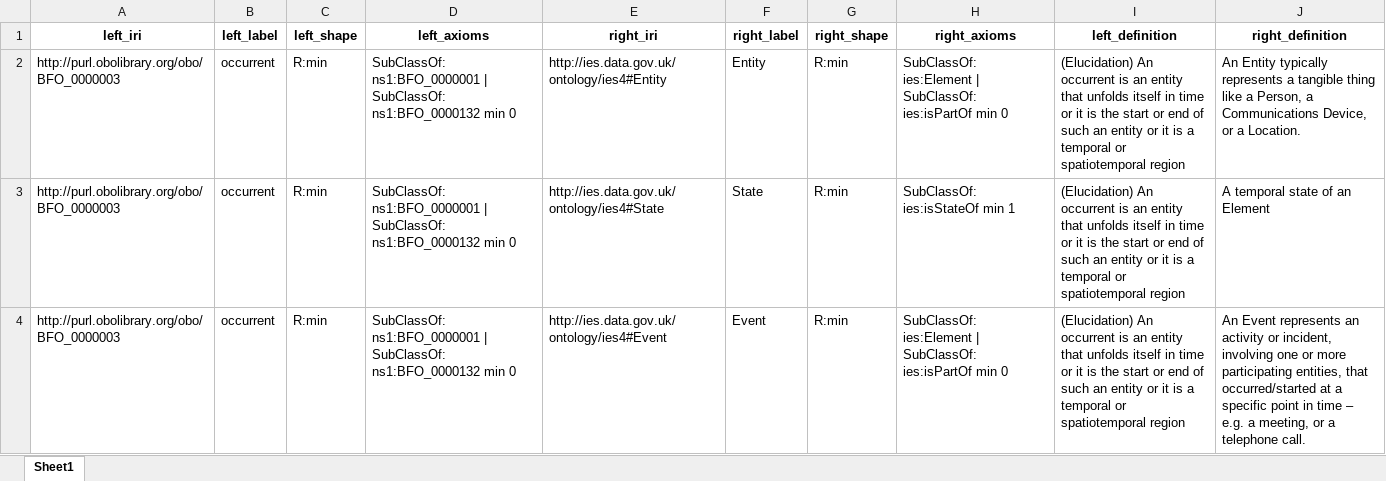
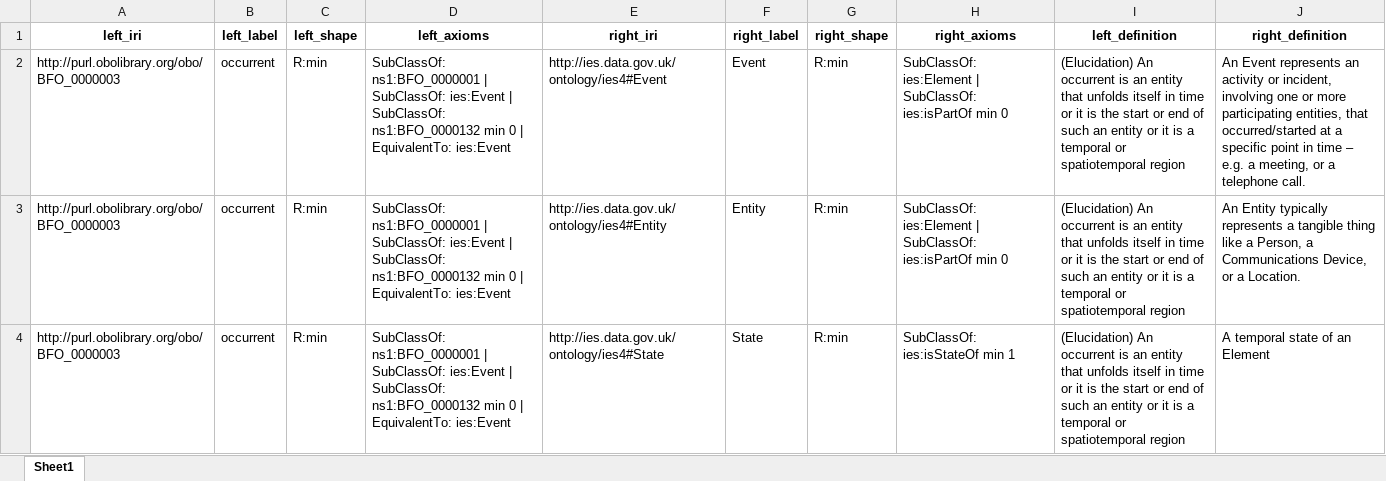
Before and after one commit to CBP1012/Ontology-Tradecraft, an Excel workbook: projects/project-3/assignment/src/data/bfo-core-ies-structural-matches-with-defs.xlsx, sheet Sheet1, drawn as a sheet; values as stored, in another font and other column widths than the file's, no borders; removed rows and columns are numbered as before the commit, all else as after; the diff names each change by its address in the sheet, - before the commit and + after, or states it on an @@ line.

```diff
--- a/projects/project-3/assignment/src/data/bfo-core-ies-structural-matches-with-defs.xlsx (sheet Sheet1)
+++ b/projects/project-3/assignment/src/data/bfo-core-ies-structural-matches-with-defs.xlsx (sheet Sheet1)
+row 2: http://purl.obolibrary.org/obo/BFO_0000003 | occurrent | R:min | SubClassOf: ns1:BFO_0000001 | SubClassOf: ies:Event | SubClassOf: ns1:BFO_0000132 min 0 | EquivalentTo: ies:Event | http://ies.data.gov.uk/ontology/ies4#Event | Event | R:min | SubClassOf: ies:Element | SubClassOf: ies:isPartOf min 0 | (Elucidation) An occurrent is an entity that unfolds itself in time or it is the start or end of such an entity or it is a temporal or spatiotemporal region | An Event represents an activity or incident, involving one or more participating entities, that occurred/started at a specific point in time – e.g. a meeting, or a telephone call.
-D3:D4 (left_axioms): …| SubClassOf: ns1:BFO_0000132 min 0
+D3:D4 (left_axioms): …| SubClassOf: ies:Event | SubClassOf: ns1:BFO_0000132 min 0 | EquivalentTo: ies:Event
-row 4: http://purl.obolibrary.org/obo/BFO_0000003 | occurrent | R:min | SubClassOf: ns1:BFO_0000001 | SubClassOf: ns1:BFO_0000132 min 0 | http://ies.data.gov.uk/ontology/ies4#Event | Event | R:min | SubClassOf: ies:Element | SubClassOf: ies:isPartOf min 0 | (Elucidation) An occurrent is an entity that unfolds itself in time or it is the start or end of such an entity or it is a temporal or spatiotemporal region | An Event represents an activity or incident, involving one or more participating entities, that occurred/started at a specific point in time – e.g. a meeting, or a telephone call.
```
Also changed, not shown: projects/project-3/assignment/src/data/ccom-qudt-structural-matches-with-defs.xlsx, projects/project-3/assignment/src/data/ccom-qudt-structural-matches.xlsx, 16 other files.
